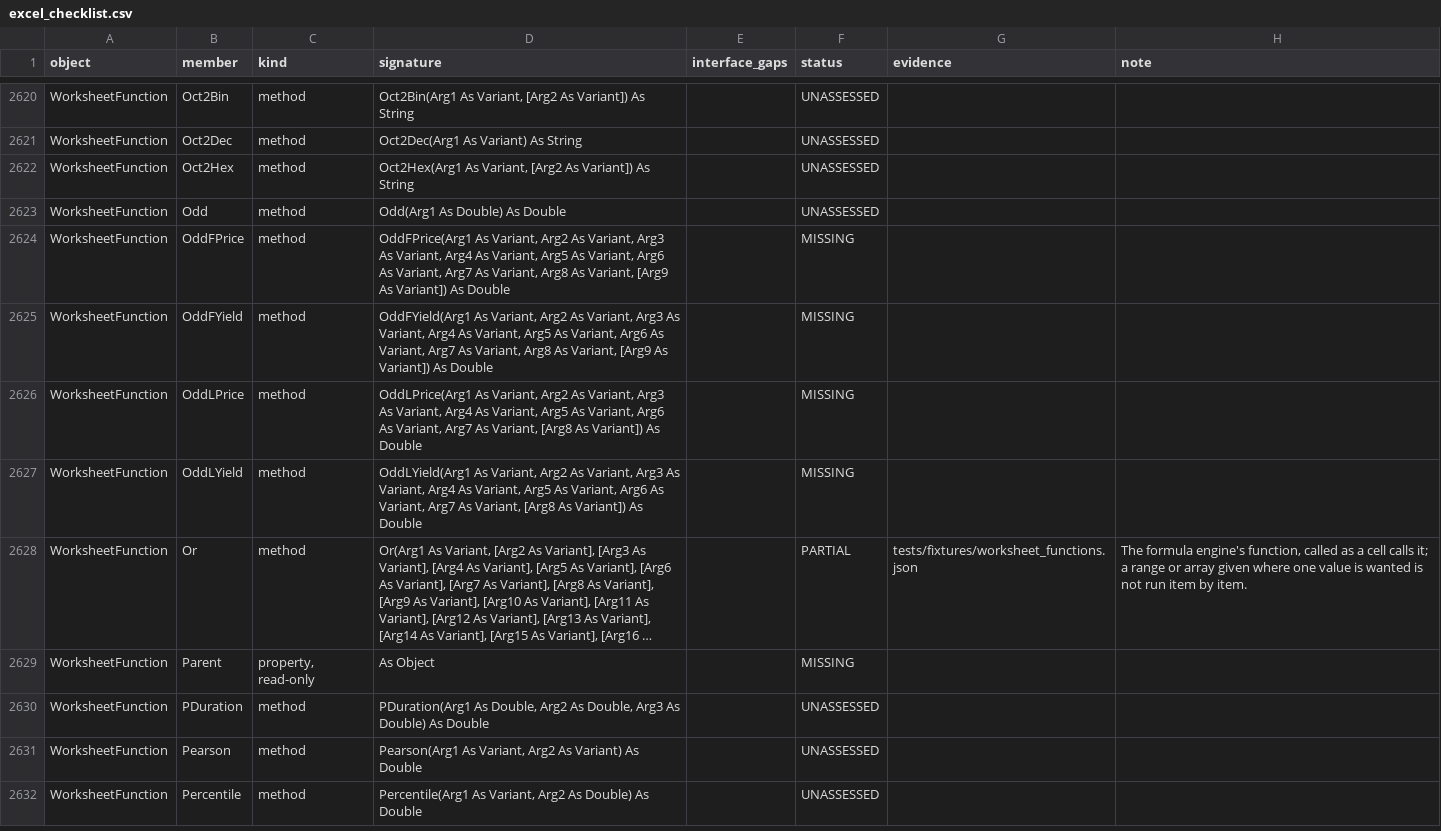
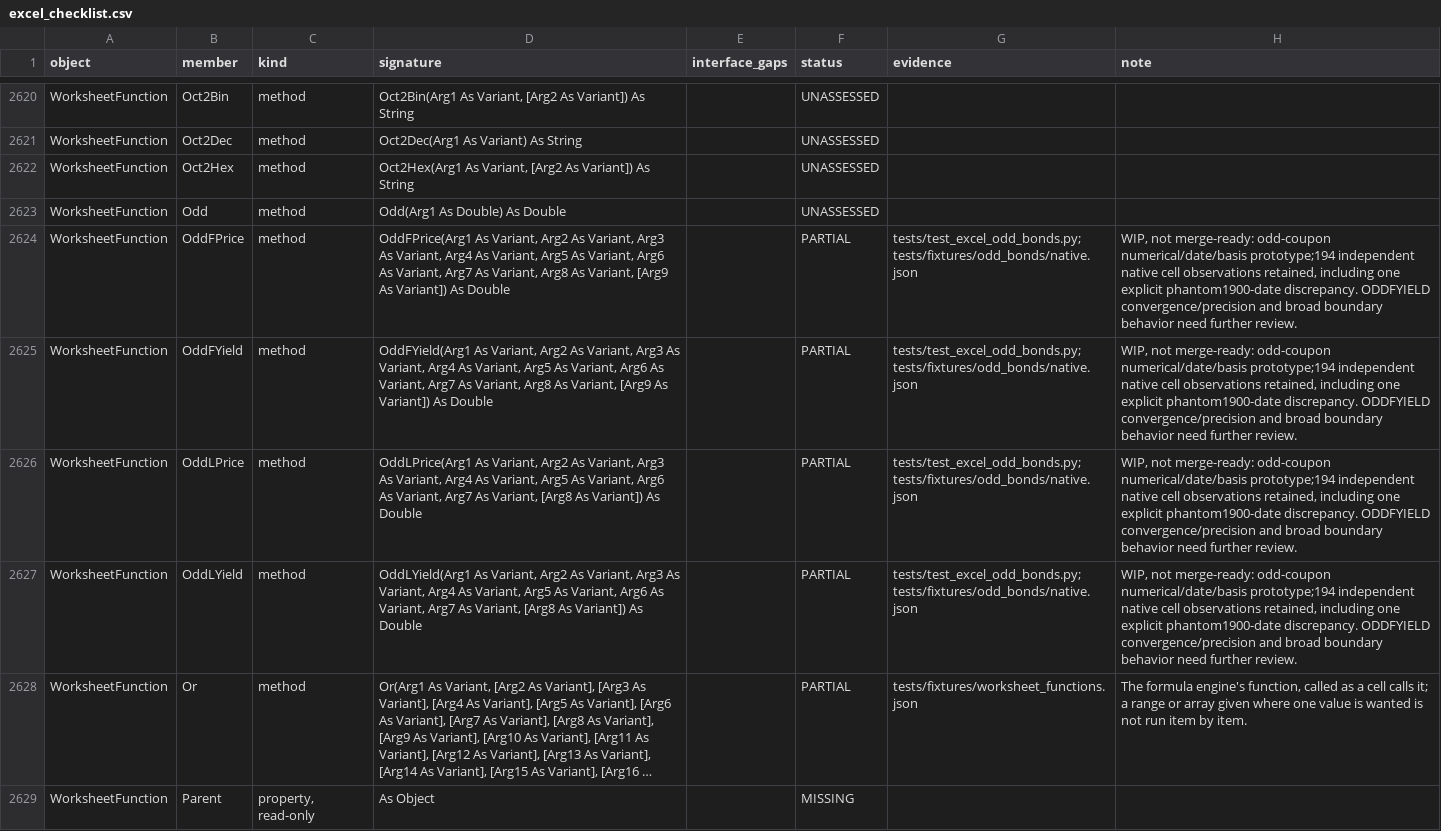
Before and after one commit to WilliamSmithEdward/pyOpenVBA, a CSV file: docs/excel_checklist.csv, drawn as a sheet; only a part is shown, gaps mark what is left out; the shorter side is filled out with more unchanged rows; long unchanged cells end in …; the diff names each change by its address in the sheet, - before the commit and + after, or states it on an @@ line.

Commit message:
WIP: checkpoint odd-coupon bond formulas and native observations

```diff
--- a/docs/excel_checklist.csv
+++ b/docs/excel_checklist.csv
-F2624:F2627 (status): MISSING
+F2624:F2627 (status): PARTIAL
-G2624:G2627 (evidence): (empty)
+G2624:G2627 (evidence): tests/test_excel_odd_bonds.py; tests/fixtures/odd_bonds/native.json
-H2624:H2627 (note): (empty)
+H2624:H2627 (note): WIP, not merge-ready: odd-coupon numerical/date/basis prototype;194 independent native cell observations retained, including one explicit phantom1900-date discrepancy. ODDFYIELD convergence/precision and broad boundary behavior need further review.
```
Also changed, not shown: 8 other files.
